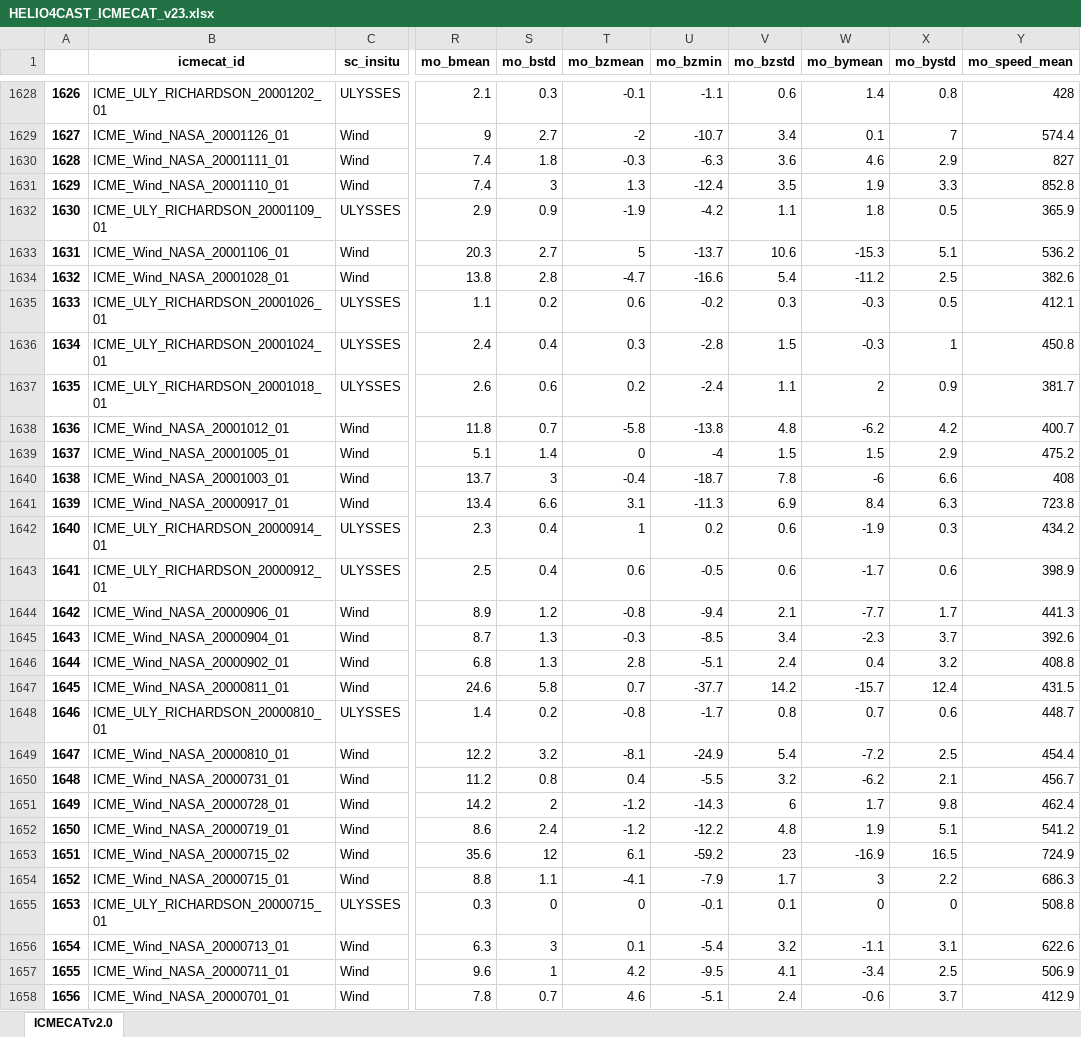
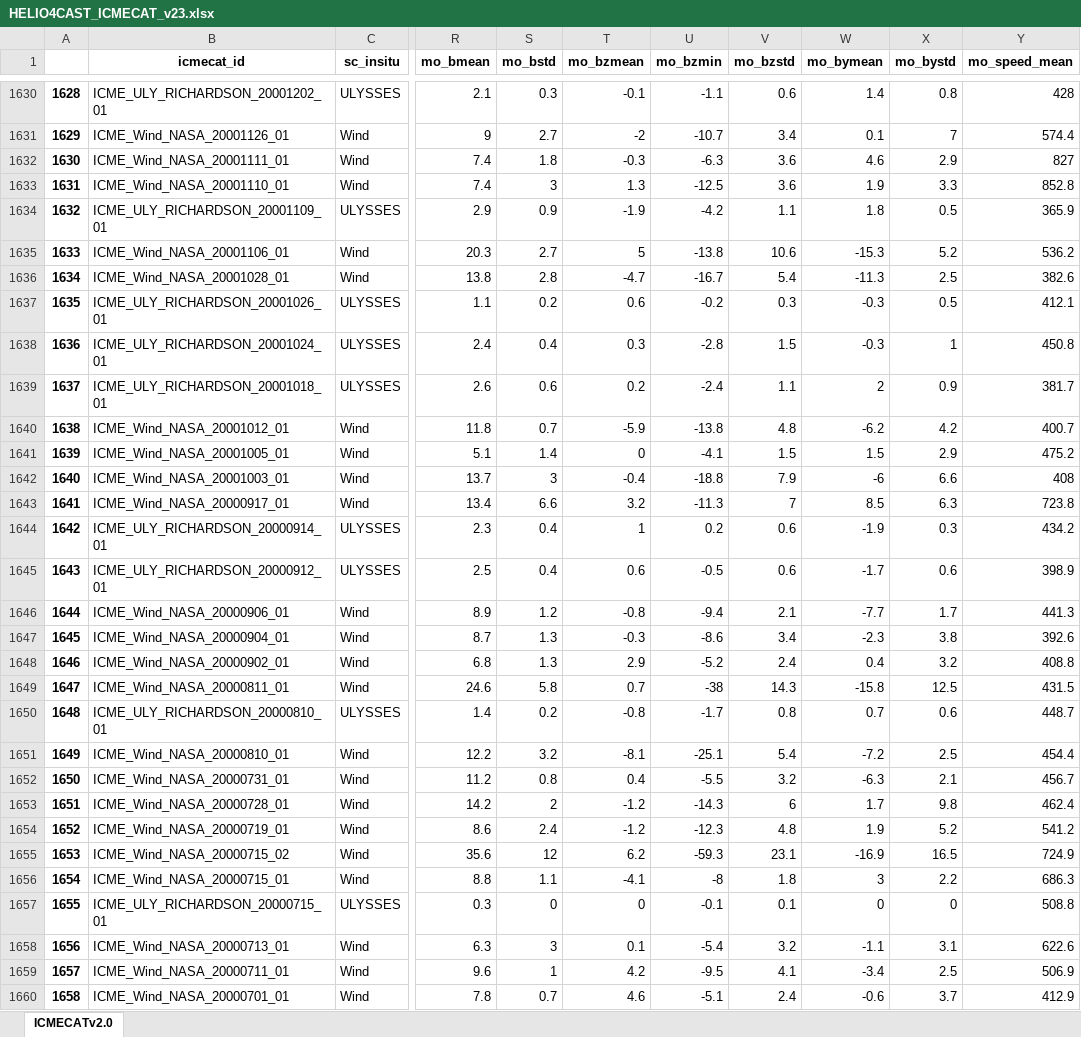
Before and after one commit to cmoestl/heliocats, an Excel workbook: icmecat/HELIO4CAST_ICMECAT_v23.xlsx, sheet ICMECATv2.0, drawn as a sheet; only a part is shown, gaps mark what is left out; values as stored, in another font and other column widths than the file's, no borders; addresses are those after the commit; the diff covers the shown part only; the diff names each change by its address in the sheet, - before the commit and + after, or states it on an @@ line.

Commit message:
icmecat update

```diff
--- a/icmecat/HELIO4CAST_ICMECAT_v23.xlsx (sheet ICMECATv2.0)
+++ b/icmecat/HELIO4CAST_ICMECAT_v23.xlsx (sheet ICMECATv2.0)
@@ column A renumbered from row 502 down @@
-U1633 (mo_bzmin): -12.4
+U1633 (mo_bzmin): -12.5
-V1633 (mo_bzstd): 3.5
+V1633 (mo_bzstd): 3.6
-U1635 (mo_bzmin): -13.7
+U1635 (mo_bzmin): -13.8
-X1635 (mo_bystd): 5.1
+X1635 (mo_bystd): 5.2
-U1636 (mo_bzmin): -16.6
+U1636 (mo_bzmin): -16.7
-W1636 (mo_bymean): -11.2
+W1636 (mo_bymean): -11.3
-T1640 (mo_bzmean): -5.8
+T1640 (mo_bzmean): -5.9
-U1641 (mo_bzmin): -4
+U1641 (mo_bzmin): -4.1
-U1642 (mo_bzmin): -18.7
+U1642 (mo_bzmin): -18.8
-V1642 (mo_bzstd): 7.8
+V1642 (mo_bzstd): 7.9
-T1643 (mo_bzmean): 3.1
+T1643 (mo_bzmean): 3.2
-V1643 (mo_bzstd): 6.9
+V1643 (mo_bzstd): 7
-W1643 (mo_bymean): 8.4
+W1643 (mo_bymean): 8.5
-U1647 (mo_bzmin): -8.5
+U1647 (mo_bzmin): -8.6
-X1647 (mo_bystd): 3.7
+X1647 (mo_bystd): 3.8
-T1648 (mo_bzmean): 2.8
+T1648 (mo_bzmean): 2.9
-U1648 (mo_bzmin): -5.1
+U1648 (mo_bzmin): -5.2
-U1649 (mo_bzmin): -37.7
+U1649 (mo_bzmin): -38
-V1649 (mo_bzstd): 14.2
+V1649 (mo_bzstd): 14.3
-W1649 (mo_bymean): -15.7
+W1649 (mo_bymean): -15.8
-X1649 (mo_bystd): 12.4
+X1649 (mo_bystd): 12.5
-U1651 (mo_bzmin): -24.9
+U1651 (mo_bzmin): -25.1
-W1652 (mo_bymean): -6.2
+W1652 (mo_bymean): -6.3
-U1654 (mo_bzmin): -12.2
+U1654 (mo_bzmin): -12.3
-X1654 (mo_bystd): 5.1
+X1654 (mo_bystd): 5.2
-T1655 (mo_bzmean): 6.1
+T1655 (mo_bzmean): 6.2
-U1655 (mo_bzmin): -59.2
+U1655 (mo_bzmin): -59.3
-V1655 (mo_bzstd): 23
+V1655 (mo_bzstd): 23.1
-U1656 (mo_bzmin): -7.9
+U1656 (mo_bzmin): -8
-V1656 (mo_bzstd): 1.7
+V1656 (mo_bzstd): 1.8
```
Also changed, not shown: 2 added rows, 1 moved row and 638 edited cells elsewhere in this sheet, icmecat/HELIO4CAST_ICMECAT_v23_master.xlsx, 30 other files.
